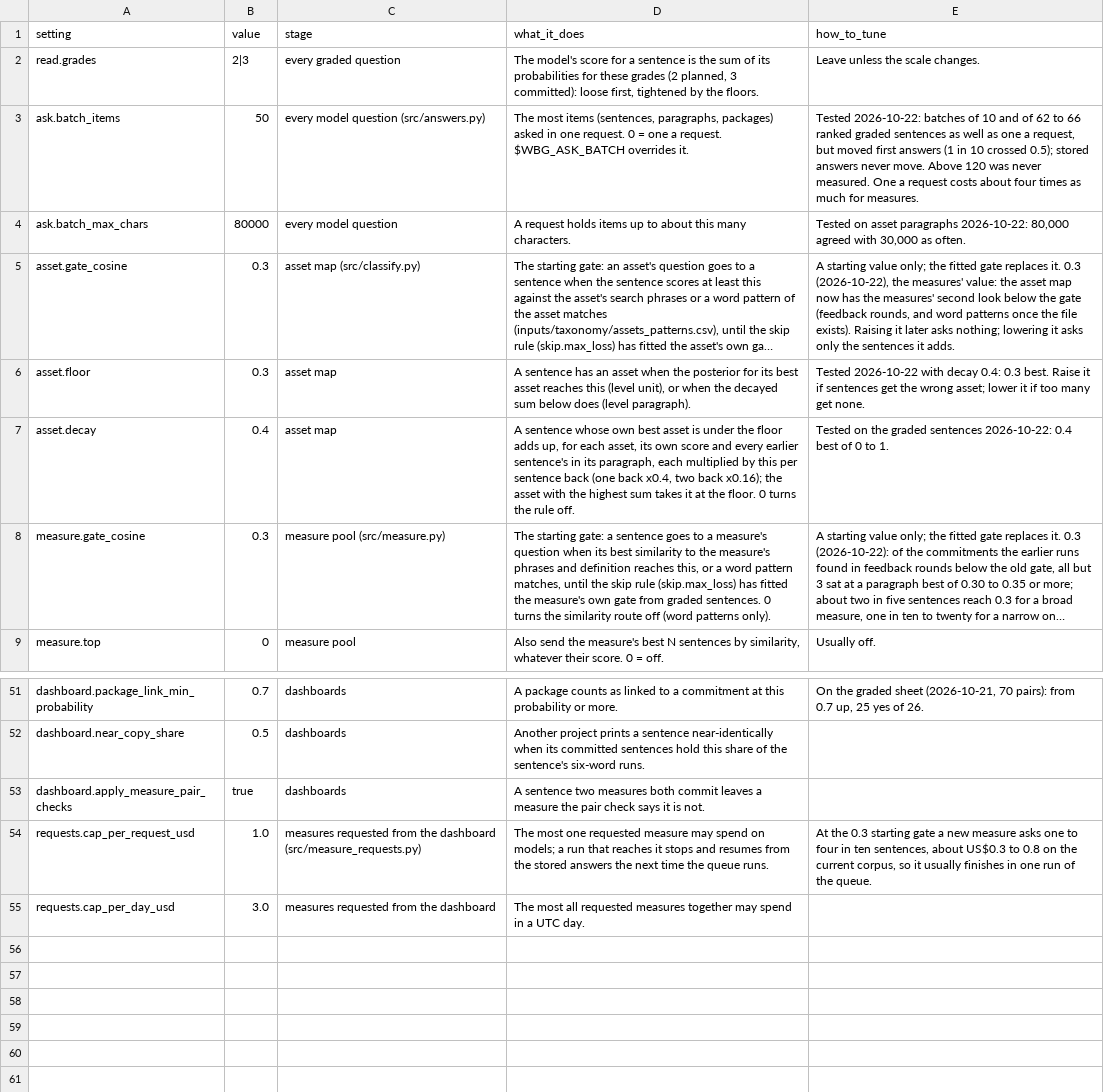
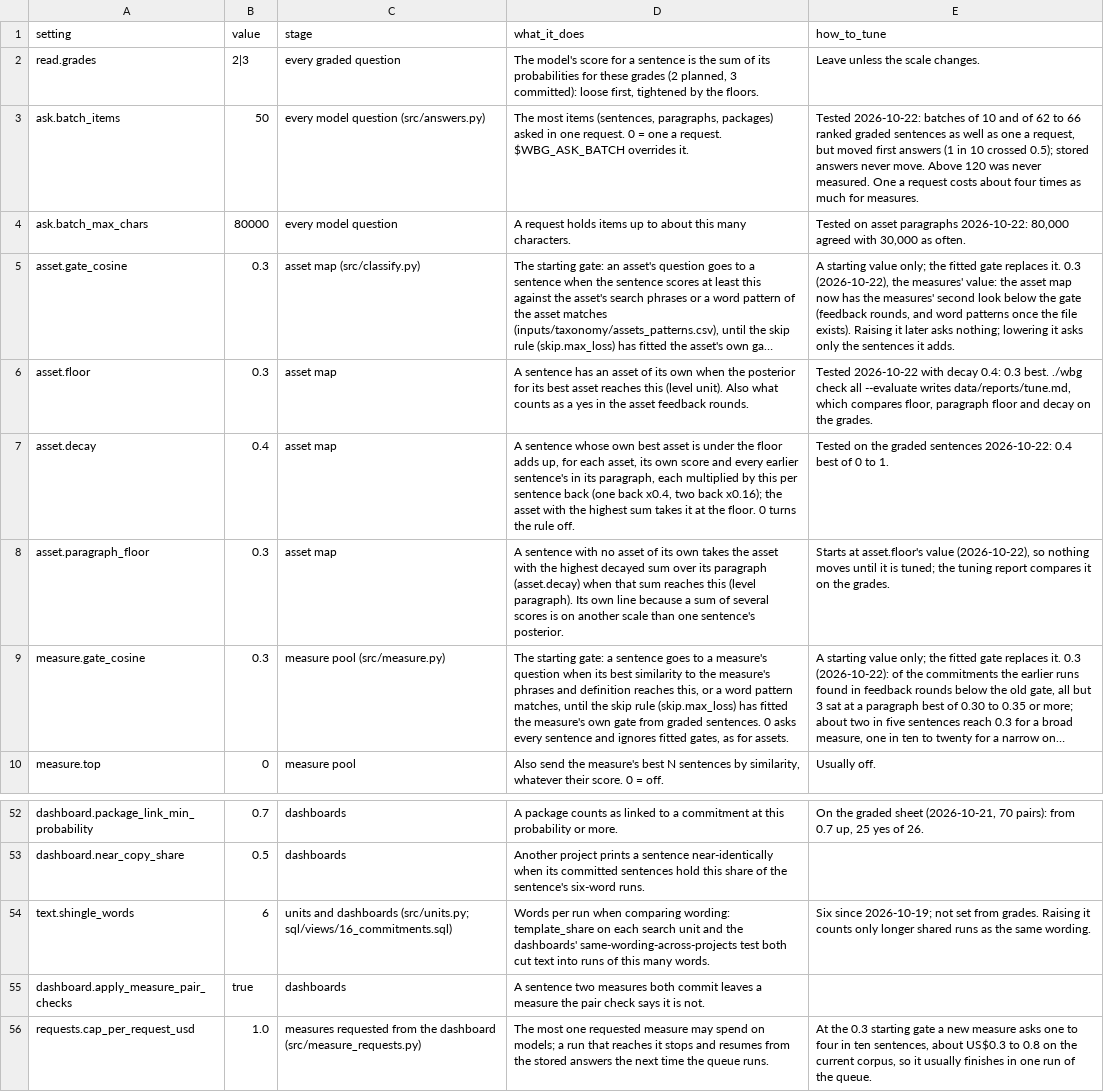
Before and after one commit to devvartpoddar/wbg-digital-resilience, a CSV file: inputs/config/control_panel.csv, drawn as a sheet; only a part is shown, gaps mark what is left out; the shorter side is filled out with more unchanged rows; long unchanged cells end in …; addresses are those after the commit; the diff names each change by its address in the sheet, - before the commit and + after, or states it on an @@ line.

```diff
--- a/inputs/config/control_panel.csv
+++ b/inputs/config/control_panel.csv
-D6 (what_it_does): …an asset when the posterior for its best asset reaches this (level unit), or when the decayed sum below does (level paragraph).
+D6 (what_it_does): …an asset of its own when the posterior for its best asset reaches this (level unit). Also what counts as a yes in the asset feedback rounds.
-E6 (how_to_tune): …0.3 best. Raise it if sentences get the wrong asset; lower it if too many get none.
+E6 (how_to_tune): …0.3 best. ./wbg check all --evaluate writes data/reports/tune.md, which compares floor, paragraph floor and decay on the grades.
+row 8: asset.paragraph_floor | 0.3 | asset map | A sentence with no asset of its own takes the asset with the highest decayed sum over its paragraph (asset.decay) when that sum reaches this (level paragraph). Its own line because a sum of several scores is on another scale than one sentence's posterior. | Starts at asset.floor's value (2026-10-22), so nothing moves until it is tuned; the tuning report compares it on the grades.
-D9 (what_it_does): …sentences. 0 turns the similarity route off (word patterns only).
+D9 (what_it_does): …sentences. 0 asks every sentence and ignores fitted gates, as for assets.
+row 54: text.shingle_words | 6 | units and dashboards (src/units.py; sql/views/16_commitments.sql) | Words per run when comparing wording: template_share on each search unit and the dashboards' same-wording-across-projects test both cut text into runs of this many words. | Six since 2026-10-19; not set from grades. Raising it counts only longer shared runs as the same wording.
```
Also changed, not shown: 13 other files.
